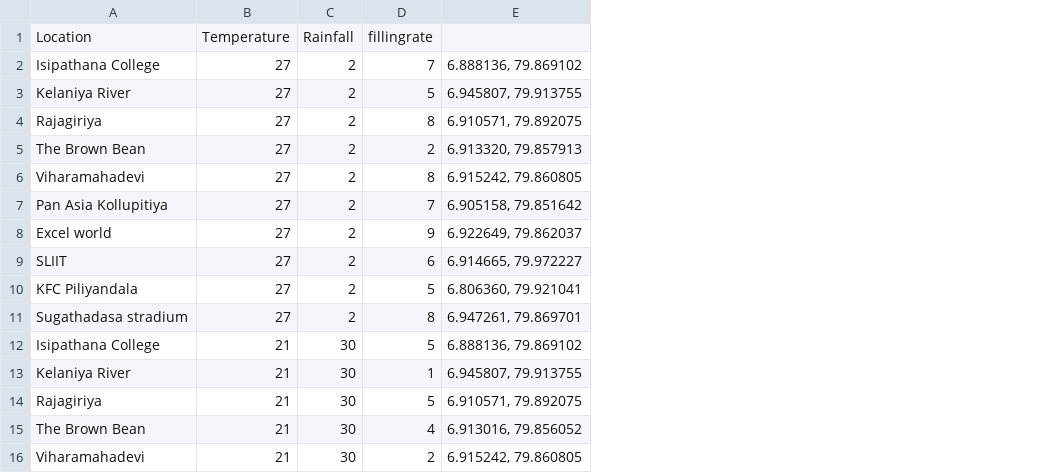
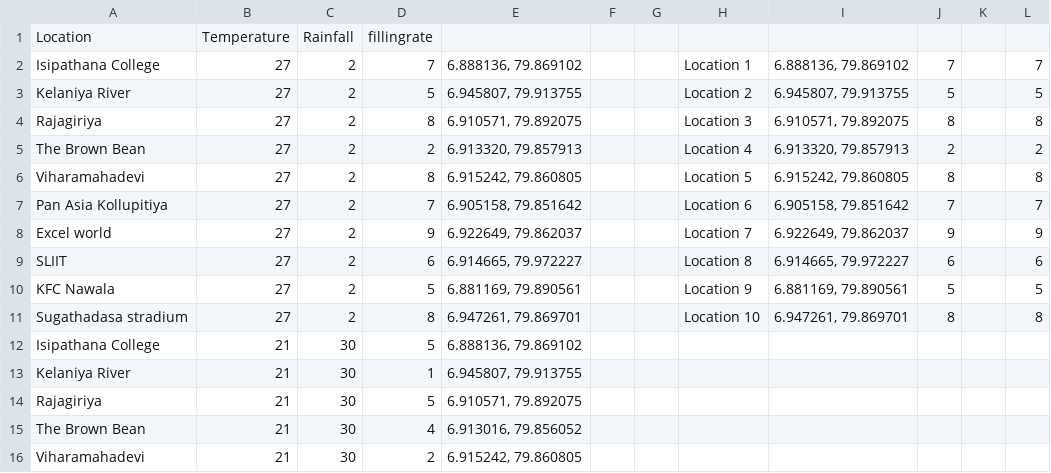
Before and after one commit to paXindu/wcmAI, a CSV file: new.csv, drawn as a sheet; only a part is shown; the diff names each change by its address in the sheet, - before the commit and + after, or states it on an @@ line.

```diff
--- a/new.csv
+++ b/new.csv
+column F, empty
+column G, empty
+column H, rows 2-11: Location 1 | Location 2 | Location 3 | Location 4 | Location 5 | Location 6 | Location 7 | Location 8 | Location 9 | Location 10
+column I, rows 2-11: 6.888136, 79.869102 | 6.945807, 79.913755 | 6.910571, 79.892075 | 6.913320, 79.857913 | 6.915242, 79.860805 | 6.905158, 79.851642 | 6.922649, 79.862037 | 6.914665, 79.972227 | 6.881169, 79.890561 | 6.947261, 79.869701
+column J, rows 2-11: 7 | 5 | 8 | 2 | 8 | 7 | 9 | 6 | 5 | 8
+column K, empty
+column L, rows 2-11: 7 | 5 | 8 | 2 | 8 | 7 | 9 | 6 | 5 | 8
-A10: KFC Piliyandala
+A10: KFC Nawala
-E10: 6.806360, 79.921041
+E10: 6.881169, 79.890561
```
Also changed, not shown: 12 other files.
